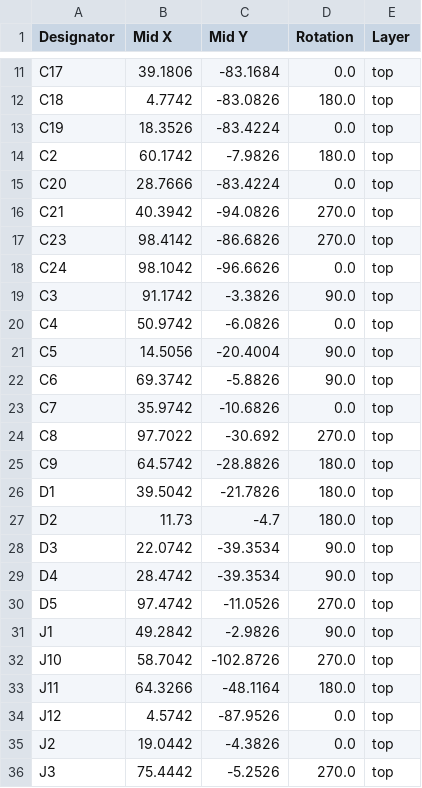
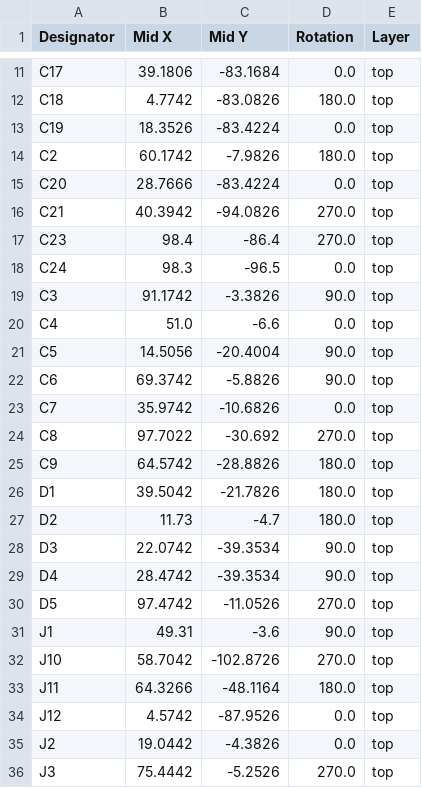
Before and after one commit to bjdooks-ct/6502atty, a CSV file: kicad/production/positions.csv, drawn as a sheet; only a part is shown, gaps mark what is left out.

```diff
--- a/kicad/production/positions.csv
+++ b/kicad/production/positions.csv
@@ -16,6 +16,6 @@ C20,28.7666,-83.4224,0.0,top
 C21,40.3942,-94.0826,270.0,top
-C23,98.4142,-86.6826,270.0,top
-C24,98.1042,-96.6626,0.0,top
+C23,98.4,-86.4,270.0,top
+C24,98.3,-96.5,0.0,top
 C3,91.1742,-3.3826,90.0,top
-C4,50.9742,-6.0826,0.0,top
+C4,51.0,-6.6,0.0,top
 C5,14.5056,-20.4004,90.0,top
@@ -30,3 +30,3 @@ D4,28.4742,-39.3534,90.0,top
 D5,97.4742,-11.0526,270.0,top
-J1,49.2842,-2.9826,90.0,top
+J1,49.31,-3.6,90.0,top
 J10,58.7042,-102.8726,270.0,top
```
Also changed, not shown: kicad/production/bom.csv, kicad/production/designators.csv, 4 other files.
